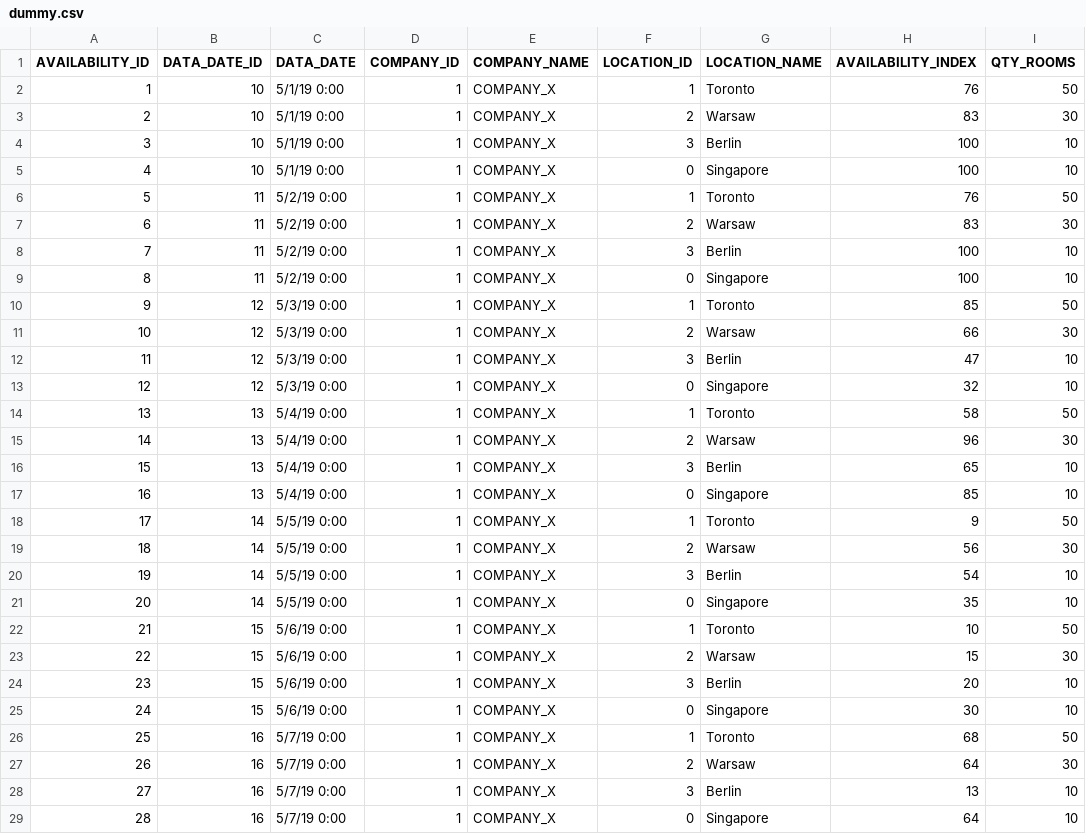
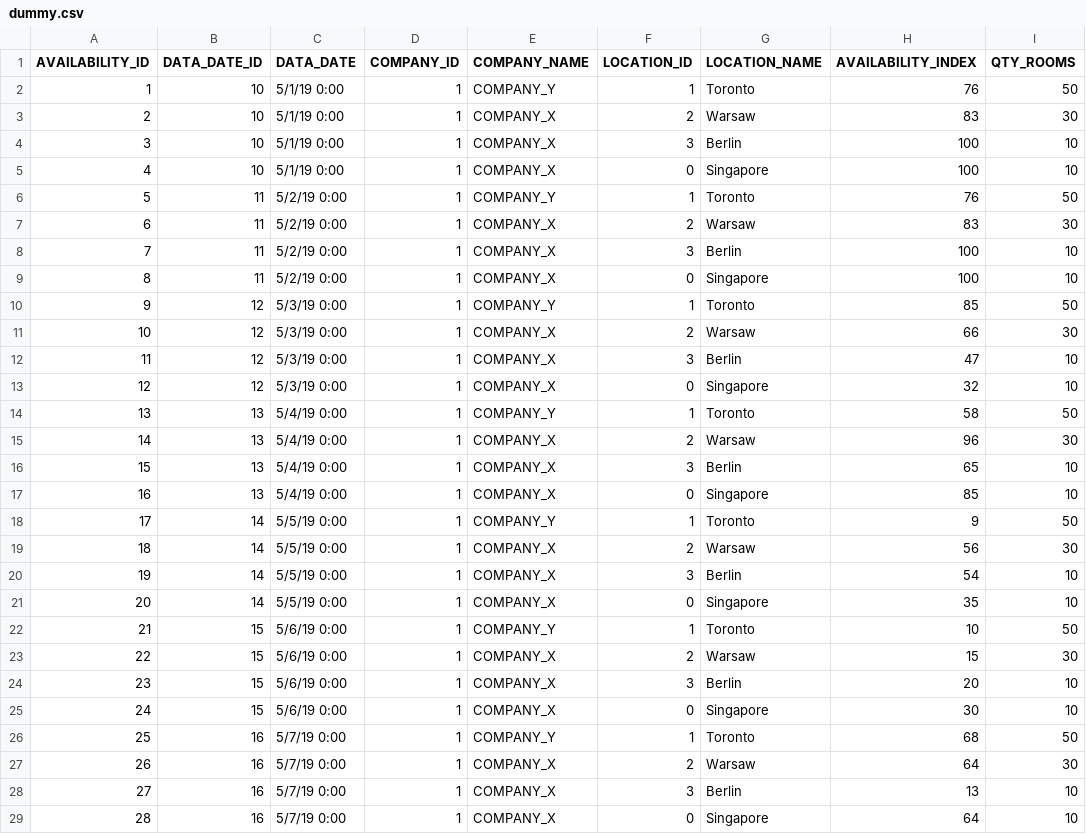
Before and after one commit to PiotrSliwa/ddd-monitoring-webapp, a CSV file: dummy.csv, drawn as a sheet; only a part is shown; the diff covers the shown part only; the diff names each change by its address in the sheet, - before the commit and + after, or states it on an @@ line.

Commit message:
secured company data

```diff
--- a/dummy.csv
+++ b/dummy.csv
-E2 (COMPANY_NAME): COMPANY_X
+E2 (COMPANY_NAME): COMPANY_Y
-E6 (COMPANY_NAME): COMPANY_X
+E6 (COMPANY_NAME): COMPANY_Y
-E10 (COMPANY_NAME): COMPANY_X
+E10 (COMPANY_NAME): COMPANY_Y
-E14 (COMPANY_NAME): COMPANY_X
+E14 (COMPANY_NAME): COMPANY_Y
-E18 (COMPANY_NAME): COMPANY_X
+E18 (COMPANY_NAME): COMPANY_Y
-E22 (COMPANY_NAME): COMPANY_X
+E22 (COMPANY_NAME): COMPANY_Y
-E26 (COMPANY_NAME): COMPANY_X
+E26 (COMPANY_NAME): COMPANY_Y
```
Also changed, not shown: 8 edited cells elsewhere in this file, 11 other files.
